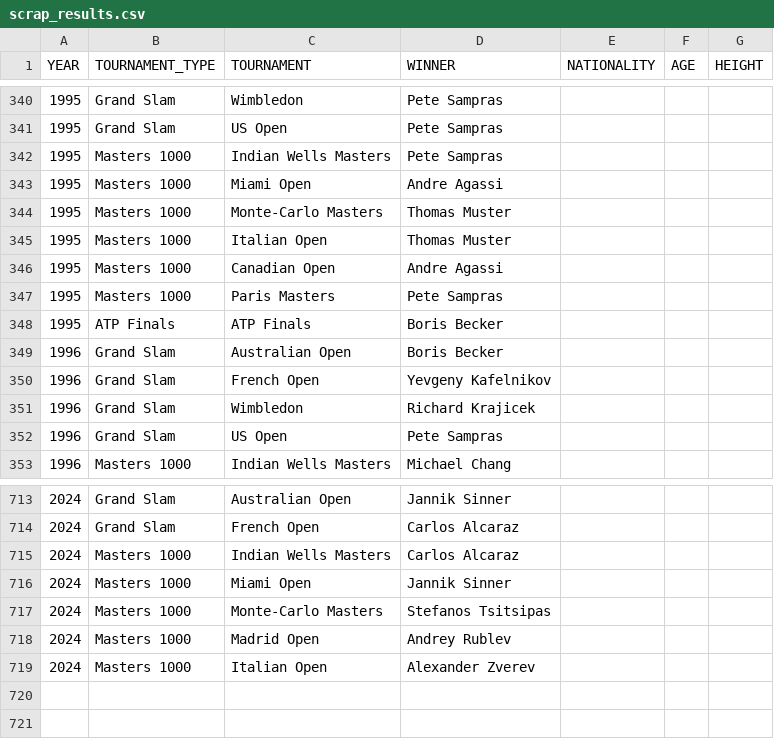
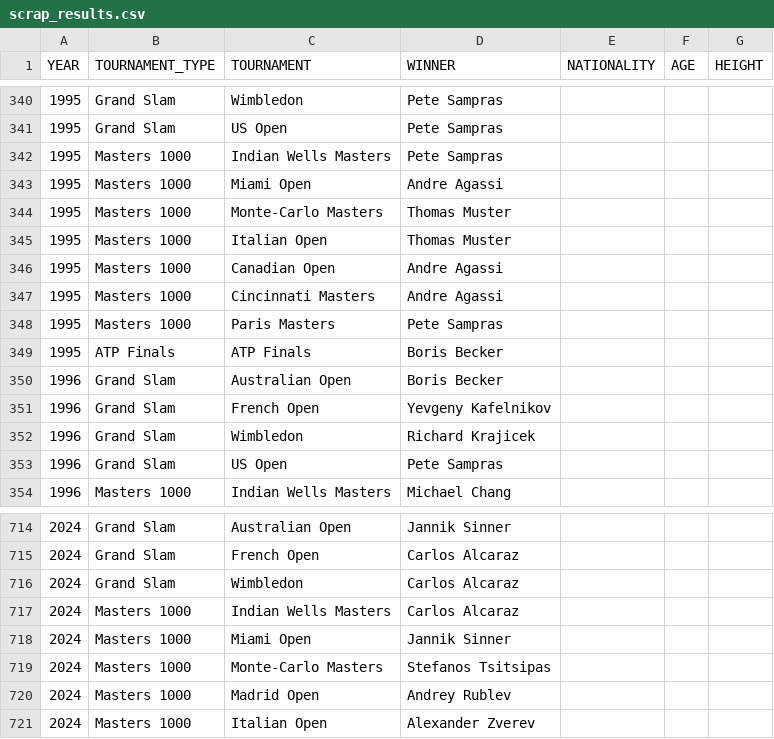
Before and after one commit to NielsMinssen/GrandSlamChampions, a CSV file: data/tennis/scrap_results.csv, drawn as a sheet; only a part is shown, gaps mark what is left out.

```diff
--- a/data/tennis/scrap_results.csv
+++ b/data/tennis/scrap_results.csv
@@ -346,2 +346,3 @@ YEAR,TOURNAMENT_TYPE,TOURNAMENT,WINNER,NATIONALITY,AGE,HEIGHT
 1995,Masters 1000,Canadian Open,Andre Agassi,
+1995,Masters 1000,Cincinnati Masters,Andre Agassi,
 1995,Masters 1000,Paris Masters,Pete Sampras,
@@ -714,2 +715,3 @@ YEAR,TOURNAMENT_TYPE,TOURNAMENT,WINNER,NATIONALITY,AGE,HEIGHT
 2024,Grand Slam,French Open,Carlos Alcaraz,
+2024,Grand Slam,Wimbledon,Carlos Alcaraz,
 2024,Masters 1000,Indian Wells Masters,Carlos Alcaraz,
```
Also changed, not shown: data/tennis/scrap_results_aggregated.csv.
